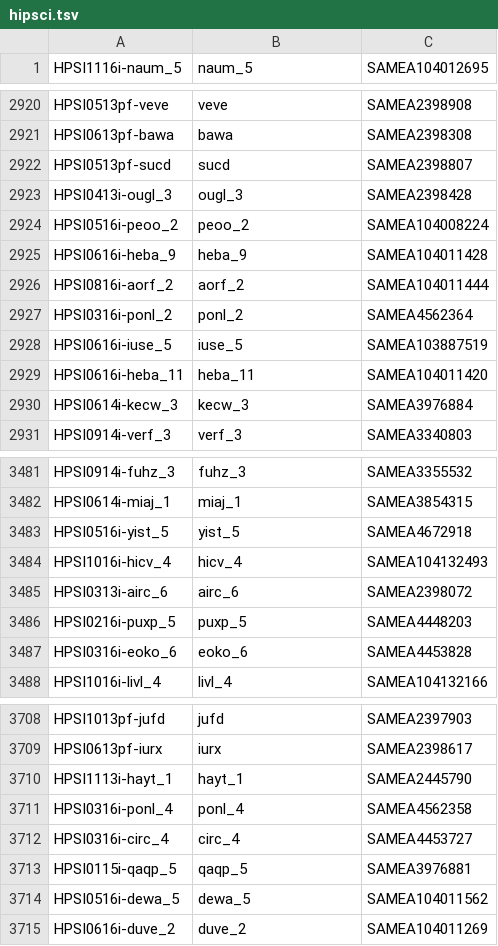
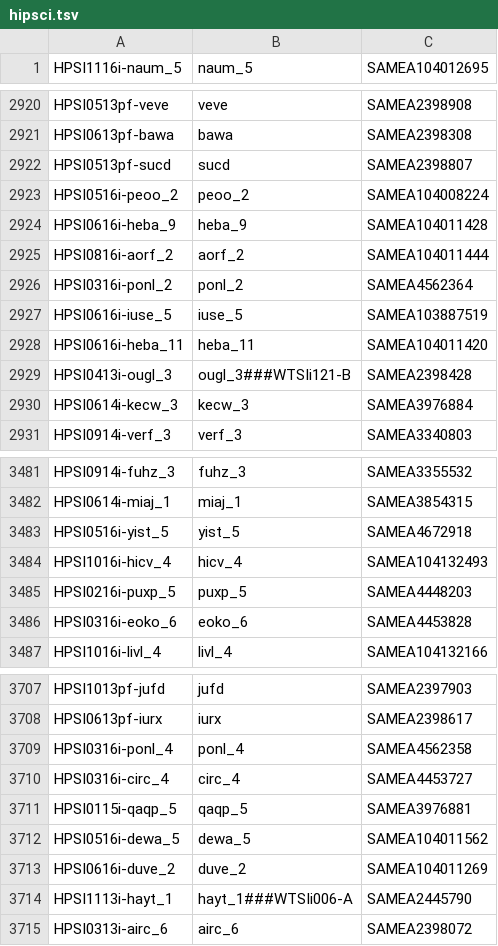
Before and after one commit to EMBL-EBI-GCA/literature_mining_ids, a TSV file: hipsci.tsv, drawn as a sheet; only a part is shown, gaps mark what is left out.

Commit message:
Automated literature mining backup @ Thu 19 Apr 06:30:08 BST 2018

```diff
--- a/hipsci.tsv
+++ b/hipsci.tsv
@@ -2922,3 +2922,2 @@ HPSI0613pf-bawa	bawa	SAMEA2398308
 HPSI0513pf-sucd	sucd	SAMEA2398807
-HPSI0413i-ougl_3	ougl_3	SAMEA2398428
 HPSI0516i-peoo_2	peoo_2	SAMEA104008224
@@ -2929,2 +2928,3 @@ HPSI0616i-iuse_5	iuse_5	SAMEA103887519
 HPSI0616i-heba_11	heba_11	SAMEA104011420
+HPSI0413i-ougl_3	ougl_3###WTSIi121-B	SAMEA2398428
 HPSI0614i-kecw_3	kecw_3	SAMEA3976884
@@ -3484,3 +3484,2 @@ HPSI0516i-yist_5	yist_5	SAMEA4672918
 HPSI1016i-hicv_4	hicv_4	SAMEA104132493
-HPSI0313i-airc_6	airc_6	SAMEA2398072
 HPSI0216i-puxp_5	puxp_5	SAMEA4448203
@@ -3709,3 +3708,2 @@ HPSI1013pf-jufd	jufd	SAMEA2397903
 HPSI0613pf-iurx	iurx	SAMEA2398617
-HPSI1113i-hayt_1	hayt_1	SAMEA2445790
 HPSI0316i-ponl_4	ponl_4	SAMEA4562358
@@ -3715 +3713,3 @@ HPSI0516i-dewa_5	dewa_5	SAMEA104011562
 HPSI0616i-duve_2	duve_2	SAMEA104011269
+HPSI1113i-hayt_1	hayt_1###WTSIi006-A	SAMEA2445790
+HPSI0313i-airc_6	airc_6	SAMEA2398072
```
